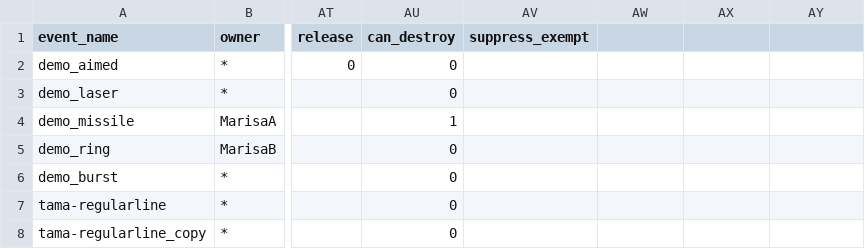
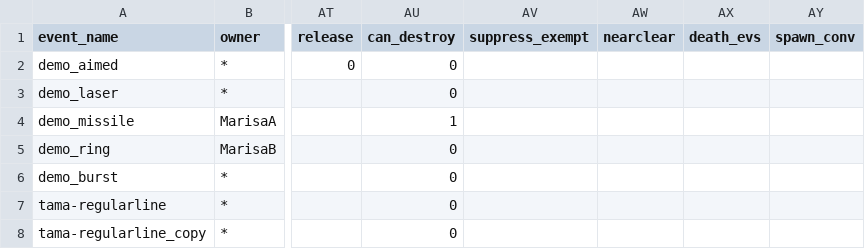
Before and after one commit to Xlonia/THX75, a CSV file: gameAssetBase/danmaku_event.csv, drawn as a sheet; only a part is shown, gaps mark what is left out; the diff names each change by its address in the sheet, - before the commit and + after, or states it on an @@ line.

```diff
--- a/gameAssetBase/danmaku_event.csv
+++ b/gameAssetBase/danmaku_event.csv
-AW1: (empty)
+AW1: nearclear
-AX1: (empty)
+AX1: death_evs
-AY1: (empty)
+AY1: spawn_conv
```
Also changed, not shown: gameAssetBase/danmaku_event_functed.csv, gameAssetBase/danmaku_event_laser.csv, 9 other files.
